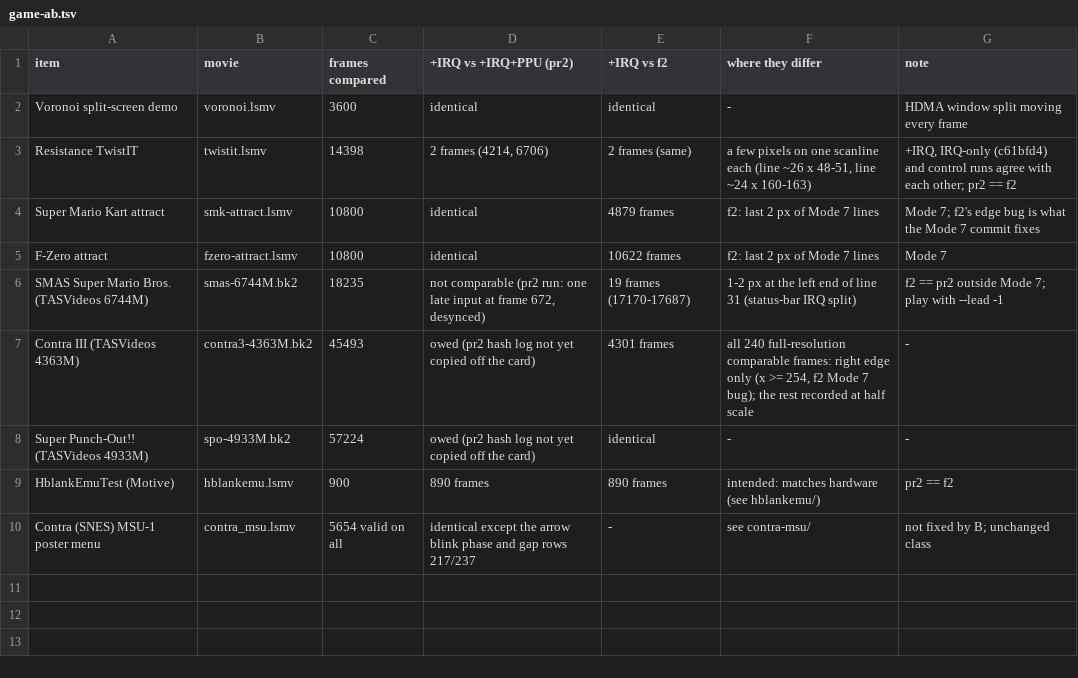
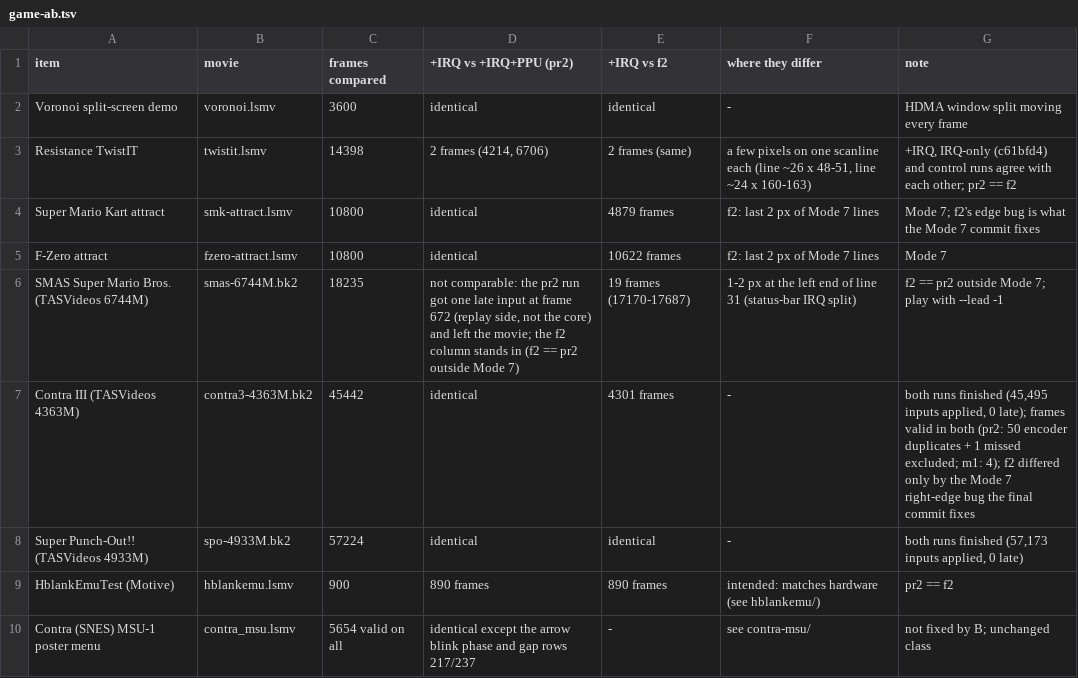
Before and after one commit to mcfbytes/SNES_MiSTer, a TSV file: games/game-ab.tsv, drawn as a sheet.

```diff
--- a/games/game-ab.tsv
+++ b/games/game-ab.tsv
@@ -5,5 +5,5 @@ Super Mario Kart attract	smk-attract.lsmv	10800	identical	4879 frames	f2: last 2
 F-Zero attract	fzero-attract.lsmv	10800	identical	10622 frames	f2: last 2 px of Mode 7 lines	Mode 7
-SMAS Super Mario Bros. (TASVideos 6744M)	smas-6744M.bk2	18235	not comparable (pr2 run: one late input at frame 672, desynced)	19 frames (17170-17687)	1-2 px at the left end of line 31 (status-bar IRQ split)	f2 == pr2 outside Mode 7; play with --lead -1
-Contra III (TASVideos 4363M)	contra3-4363M.bk2	45493	owed (pr2 hash log not yet copied off the card)	4301 frames	all 240 full-resolution comparable frames: right edge only (x >= 254, f2 Mode 7 bug); the rest recorded at half scale	-
-Super Punch-Out!! (TASVideos 4933M)	spo-4933M.bk2	57224	owed (pr2 hash log not yet copied off the card)	identical	-	-
+SMAS Super Mario Bros. (TASVideos 6744M)	smas-6744M.bk2	18235	not comparable: the pr2 run got one late input at frame 672 (replay side, not the core) and left the movie; the f2 column stands in (f2 == pr2 outside Mode 7)	19 frames (17170-17687)	1-2 px at the left end of line 31 (status-bar IRQ split)	f2 == pr2 outside Mode 7; play with --lead -1
+Contra III (TASVideos 4363M)	contra3-4363M.bk2	45442	identical	4301 frames	-	both runs finished (45,495 inputs applied, 0 late); frames valid in both (pr2: 50 encoder duplicates + 1 missed excluded; m1: 4); f2 differed only by the Mode 7 right-edge bug the final commit fixes
+Super Punch-Out!! (TASVideos 4933M)	spo-4933M.bk2	57224	identical	identical	-	both runs finished (57,173 inputs applied, 0 late)
 HblankEmuTest (Motive)	hblankemu.lsmv	900	890 frames	890 frames	intended: matches hardware (see hblankemu/)	pr2 == f2
```
Also changed, not shown: 5 other files.
